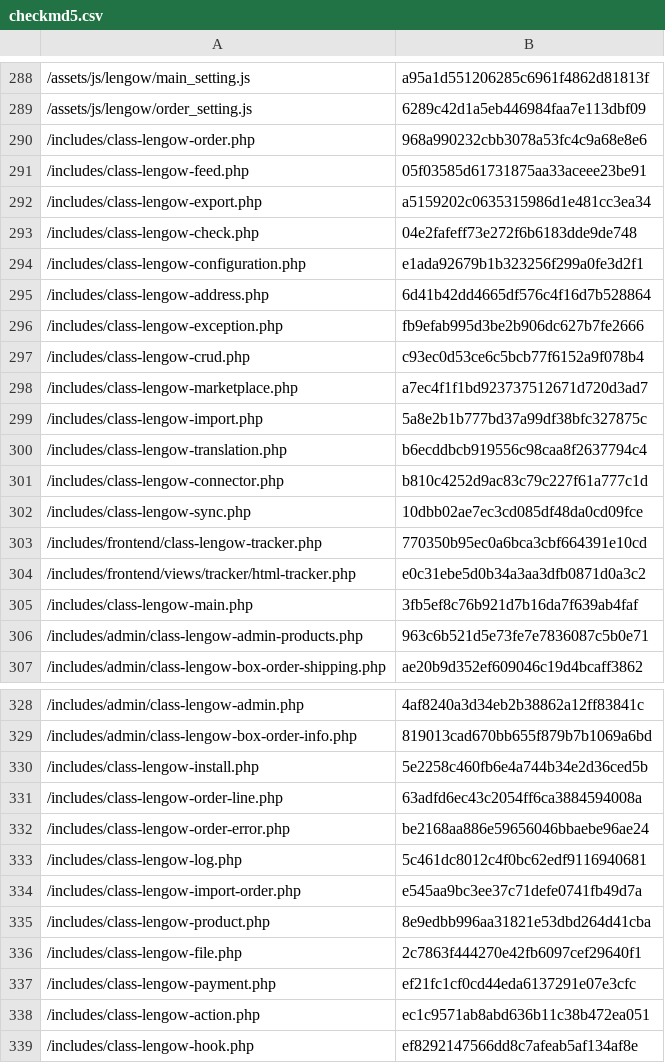
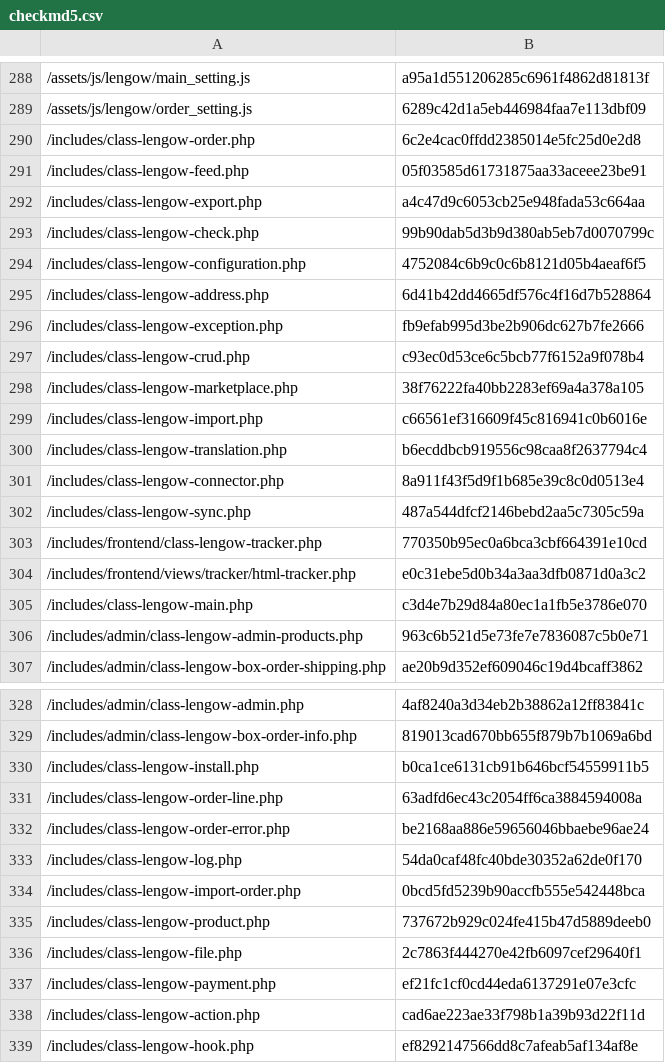
Before and after one commit to lengow/plugin-woocommerce, a CSV file: toolbox/checkmd5.csv, drawn as a sheet; only a part is shown, gaps mark what is left out; the diff covers the shown part only.

```diff
--- a/toolbox/checkmd5.csv
+++ b/toolbox/checkmd5.csv
@@ -289,7 +289,7 @@
 /assets/js/lengow/order_setting.js|6289c42d1a5eb446984faa7e113dbf09
-/includes/class-lengow-order.php|968a990232cbb3078a53fc4c9a68e8e6
+/includes/class-lengow-order.php|6c2e4cac0ffdd2385014e5fc25d0e2d8
 /includes/class-lengow-feed.php|05f03585d61731875aa33aceee23be91
-/includes/class-lengow-export.php|a5159202c0635315986d1e481cc3ea34
-/includes/class-lengow-check.php|04e2fafeff73e272f6b6183dde9de748
-/includes/class-lengow-configuration.php|e1ada92679b1b323256f299a0fe3d2f1
+/includes/class-lengow-export.php|a4c47d9c6053cb25e948fada53c664aa
+/includes/class-lengow-check.php|99b90dab5d3b9d380ab5eb7d0070799c
+/includes/class-lengow-configuration.php|4752084c6b9c0c6b8121d05b4aeaf6f5
 /includes/class-lengow-address.php|6d41b42dd4665df576c4f16d7b528864
@@ -297,10 +297,10 @@
 /includes/class-lengow-crud.php|c93ec0d53ce6c5bcb77f6152a9f078b4
-/includes/class-lengow-marketplace.php|a7ec4f1f1bd923737512671d720d3ad7
-/includes/class-lengow-import.php|5a8e2b1b777bd37a99df38bfc327875c
+/includes/class-lengow-marketplace.php|38f76222fa40bb2283ef69a4a378a105
+/includes/class-lengow-import.php|c66561ef316609f45c816941c0b6016e
 /includes/class-lengow-translation.php|b6ecddbcb919556c98caa8f2637794c4
-/includes/class-lengow-connector.php|b810c4252d9ac83c79c227f61a777c1d
-/includes/class-lengow-sync.php|10dbb02ae7ec3cd085df48da0cd09fce
+/includes/class-lengow-connector.php|8a911f43f5d9f1b685e39c8c0d0513e4
+/includes/class-lengow-sync.php|487a544dfcf2146bebd2aa5c7305c59a
 /includes/frontend/class-lengow-tracker.php|770350b95ec0a6bca3cbf664391e10cd
 /includes/frontend/views/tracker/html-tracker.php|e0c31ebe5d0b34a3aa3dfb0871d0a3c2
-/includes/class-lengow-main.php|3fb5ef8c76b921d7b16da7f639ab4faf
+/includes/class-lengow-main.php|c3d4e7b29d84a80ec1a1fb5e3786e070
 /includes/admin/class-lengow-admin-products.php|963c6b521d5e73fe7e7836087c5b0e71
@@ -329,11 +329,11 @@
 /includes/admin/class-lengow-box-order-info.php|819013cad670bb655f879b7b1069a6bd
-/includes/class-lengow-install.php|5e2258c460fb6e4a744b34e2d36ced5b
+/includes/class-lengow-install.php|b0ca1ce6131cb91b646bcf54559911b5
 /includes/class-lengow-order-line.php|63adfd6ec43c2054ff6ca3884594008a
 /includes/class-lengow-order-error.php|be2168aa886e59656046bbaebe96ae24
-/includes/class-lengow-log.php|5c461dc8012c4f0bc62edf9116940681
-/includes/class-lengow-import-order.php|e545aa9bc3ee37c71defe0741fb49d7a
-/includes/class-lengow-product.php|8e9edbb996aa31821e53dbd264d41cba
+/includes/class-lengow-log.php|54da0caf48fc40bde30352a62de0f170
+/includes/class-lengow-import-order.php|0bcd5fd5239b90accfb555e542448bca
+/includes/class-lengow-product.php|737672b929c024fe415b47d5889deeb0
 /includes/class-lengow-file.php|2c7863f444270e42fb6097cef29640f1
 /includes/class-lengow-payment.php|ef21fc1cf0cd44eda6137291e07e3cfc
-/includes/class-lengow-action.php|ec1c9571ab8abd636b11c38b472ea051
+/includes/class-lengow-action.php|cad6ae223ae33f798b1a39b93d22f11d
 /includes/class-lengow-hook.php|ef8292147566dd8c7afeab5af134af8e
```
Also changed, not shown: 2 edited cells elsewhere in this file, translations/en_GB.csv, 17 other files.
